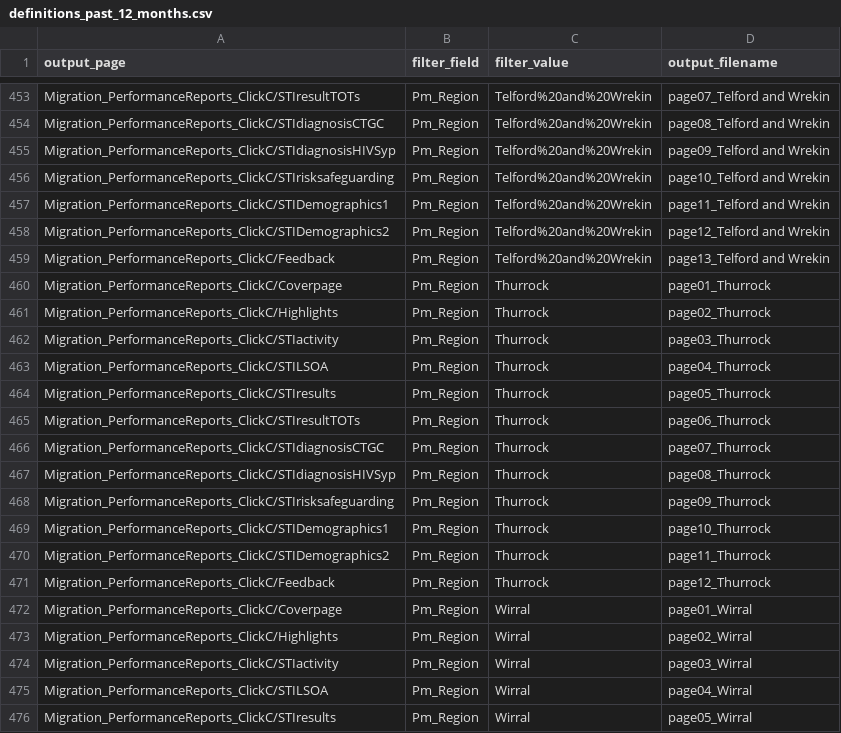
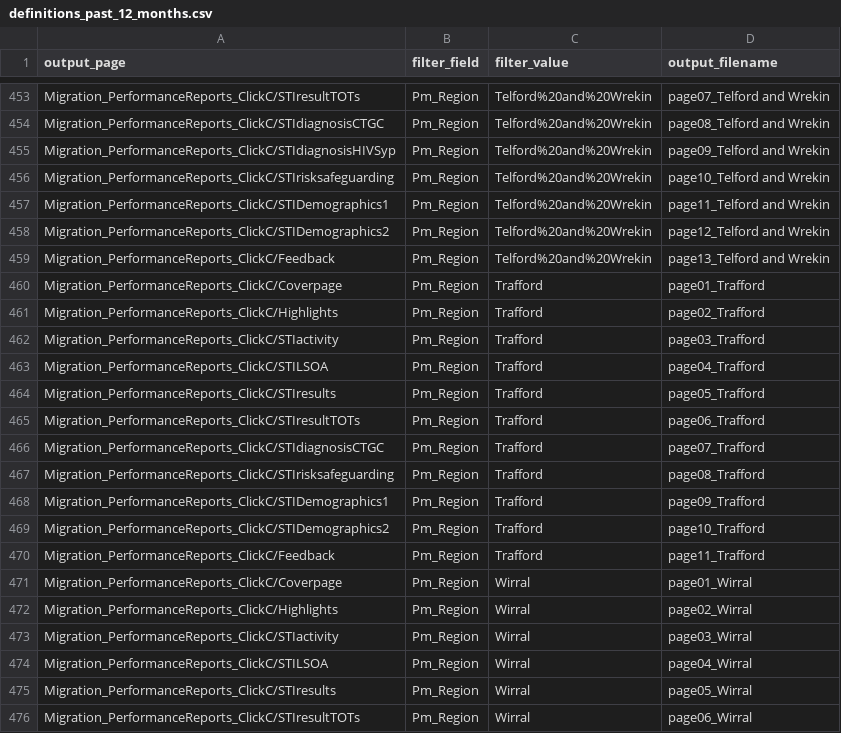
Before and after one commit to ElenaSH24/Tableau_definitions, a CSV file: definitions_past_12_months.csv, drawn as a sheet; only a part is shown, gaps mark what is left out; the shorter side is filled out with more unchanged rows.

```diff
--- a/definitions_past_12_months.csv
+++ b/definitions_past_12_months.csv
@@ -459,14 +459,13 @@ Migration_PerformanceReports_ClickC/STIDemographics2,Pm_Region,Telford%20and%20W
 Migration_PerformanceReports_ClickC/Feedback,Pm_Region,Telford%20and%20Wrekin,page13_Telford and Wrekin
-Migration_PerformanceReports_ClickC/Coverpage,Pm_Region,Thurrock,page01_Thurrock
-Migration_PerformanceReports_ClickC/Highlights,Pm_Region,Thurrock,page02_Thurrock
-Migration_PerformanceReports_ClickC/STIactivity,Pm_Region,Thurrock,page03_Thurrock
-Migration_PerformanceReports_ClickC/STILSOA,Pm_Region,Thurrock,page04_Thurrock
-Migration_PerformanceReports_ClickC/STIresults,Pm_Region,Thurrock,page05_Thurrock
-Migration_PerformanceReports_ClickC/STIresultTOTs,Pm_Region,Thurrock,page06_Thurrock
-Migration_PerformanceReports_ClickC/STIdiagnosisCTGC,Pm_Region,Thurrock,page07_Thurrock
-Migration_PerformanceReports_ClickC/STIdiagnosisHIVSyp,Pm_Region,Thurrock,page08_Thurrock
-Migration_PerformanceReports_ClickC/STIrisksafeguarding,Pm_Region,Thurrock,page09_Thurrock
-Migration_PerformanceReports_ClickC/STIDemographics1,Pm_Region,Thurrock,page10_Thurrock
-Migration_PerformanceReports_ClickC/STIDemographics2,Pm_Region,Thurrock,page11_Thurrock
-Migration_PerformanceReports_ClickC/Feedback,Pm_Region,Thurrock,page12_Thurrock
+Migration_PerformanceReports_ClickC/Coverpage,Pm_Region,Trafford,page01_Trafford
+Migration_PerformanceReports_ClickC/Highlights,Pm_Region,Trafford,page02_Trafford
+Migration_PerformanceReports_ClickC/STIactivity,Pm_Region,Trafford,page03_Trafford
+Migration_PerformanceReports_ClickC/STILSOA,Pm_Region,Trafford,page04_Trafford
+Migration_PerformanceReports_ClickC/STIresults,Pm_Region,Trafford,page05_Trafford
+Migration_PerformanceReports_ClickC/STIresultTOTs,Pm_Region,Trafford,page06_Trafford
+Migration_PerformanceReports_ClickC/STIdiagnosisCTGC,Pm_Region,Trafford,page07_Trafford
+Migration_PerformanceReports_ClickC/STIrisksafeguarding,Pm_Region,Trafford,page08_Trafford
+Migration_PerformanceReports_ClickC/STIDemographics1,Pm_Region,Trafford,page09_Trafford
+Migration_PerformanceReports_ClickC/STIDemographics2,Pm_Region,Trafford,page10_Trafford
+Migration_PerformanceReports_ClickC/Feedback,Pm_Region,Trafford,page11_Trafford
 Migration_PerformanceReports_ClickC/Coverpage,Pm_Region,Wirral,page01_Wirral
```
